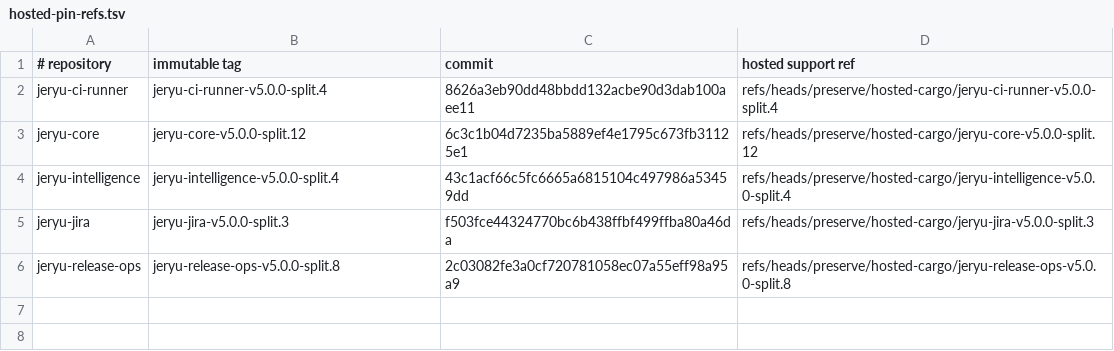
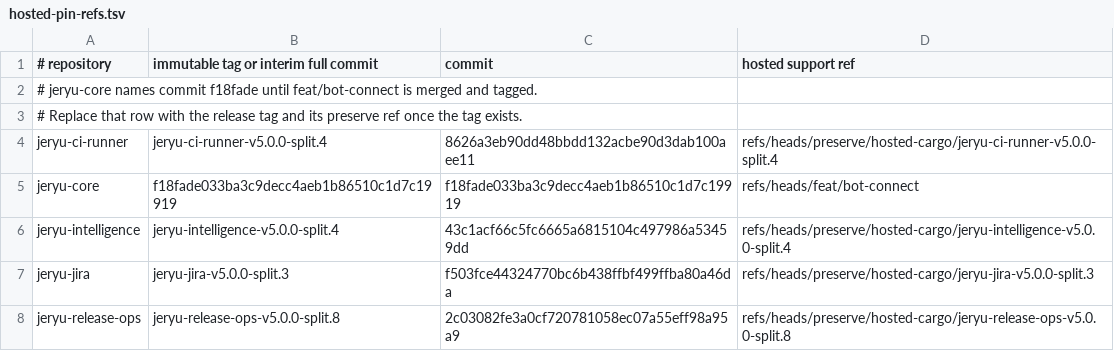
Before and after one commit to neverhuman/jeryu-deploy, a TSV file: .cargo/hosted-pin-refs.tsv, drawn as a sheet.

```diff
--- a/.cargo/hosted-pin-refs.tsv
+++ b/.cargo/hosted-pin-refs.tsv
@@ -1,4 +1,6 @@
-# repository|immutable tag|commit|hosted support ref
+# repository|immutable tag or interim full commit|commit|hosted support ref
+# jeryu-core names commit f18fade until feat/bot-connect is merged and tagged.
+# Replace that row with the release tag and its preserve ref once the tag exists.
 jeryu-ci-runner|jeryu-ci-runner-v5.0.0-split.4|8626a3eb90dd48bbdd132acbe90d3dab100aee11|refs/heads/preserve/hosted-cargo/jeryu-ci-runner-v5.0.0-split.4
-jeryu-core|jeryu-core-v5.0.0-split.12|6c3c1b04d7235ba5889ef4e1795c673fb31125e1|refs/heads/preserve/hosted-cargo/jeryu-core-v5.0.0-split.12
+jeryu-core|f18fade033ba3c9decc4aeb1b86510c1d7c19919|f18fade033ba3c9decc4aeb1b86510c1d7c19919|refs/heads/feat/bot-connect
 jeryu-intelligence|jeryu-intelligence-v5.0.0-split.4|43c1acf66c5fc6665a6815104c497986a53459dd|refs/heads/preserve/hosted-cargo/jeryu-intelligence-v5.0.0-split.4
```
Also changed, not shown: 32 other files.
